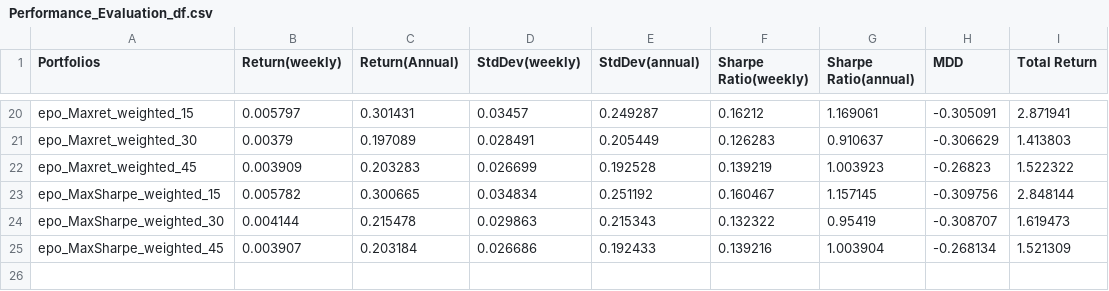
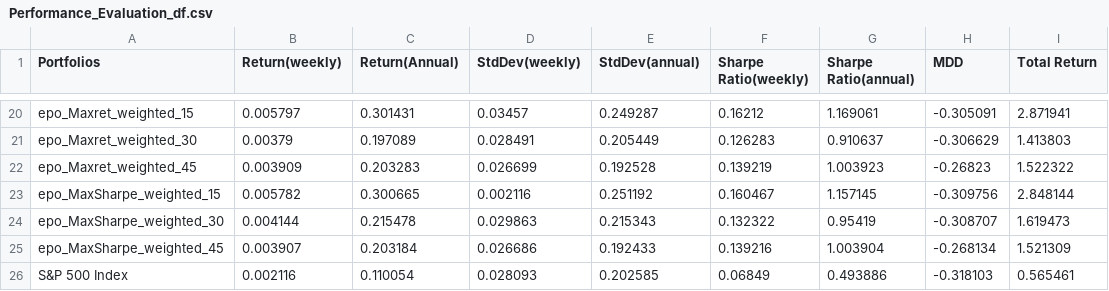
Before and after one commit to FELAB-KHU/S-PQuantTeam01, a CSV file: Jaekyun/Performance_Evaluation_df.csv, drawn as a sheet; only a part is shown, gaps mark what is left out.

```diff
--- a/Jaekyun/Performance_Evaluation_df.csv
+++ b/Jaekyun/Performance_Evaluation_df.csv
@@ -22,4 +22,5 @@ epo_Maxret_weighted_30,0.00379,0.197089,0.028491,0.205449,0.126283,0.910637,-0.3
 epo_Maxret_weighted_45,0.003909,0.203283,0.026699,0.192528,0.139219,1.003923,-0.26823,1.522322
-epo_MaxSharpe_weighted_15,0.005782,0.300665,0.034834,0.251192,0.160467,1.157145,-0.309756,2.848144
+epo_MaxSharpe_weighted_15,0.005782,0.300665,0.002116,0.251192,0.160467,1.157145,-0.309756,2.848144
 epo_MaxSharpe_weighted_30,0.004144,0.215478,0.029863,0.215343,0.132322,0.95419,-0.308707,1.619473
 epo_MaxSharpe_weighted_45,0.003907,0.203184,0.026686,0.192433,0.139216,1.003904,-0.268134,1.521309
+S&P 500 Index,0.002116,0.110054,0.028093,0.202585,0.06849,0.493886,-0.318103,0.565461
```
Also changed, not shown: Jaekyun/all_portfolio.csv, 6 other files.
